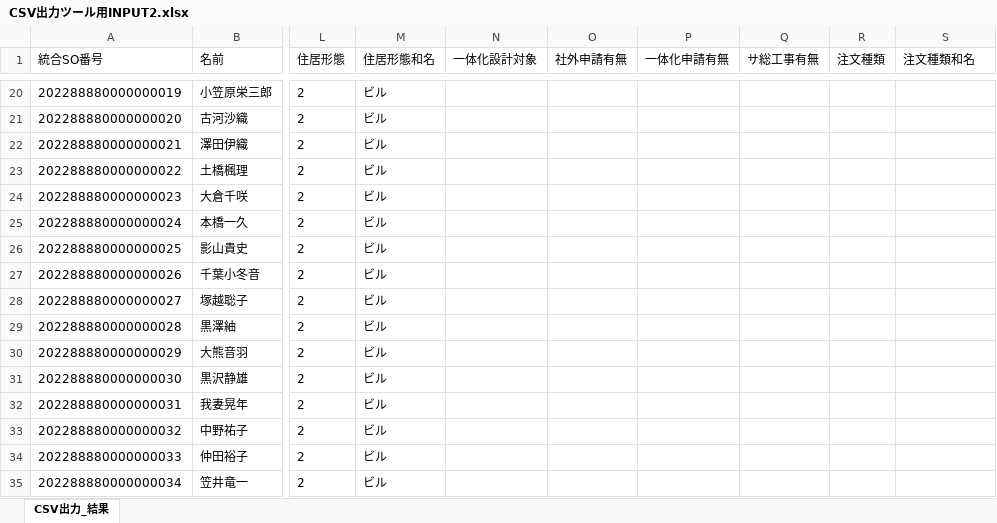
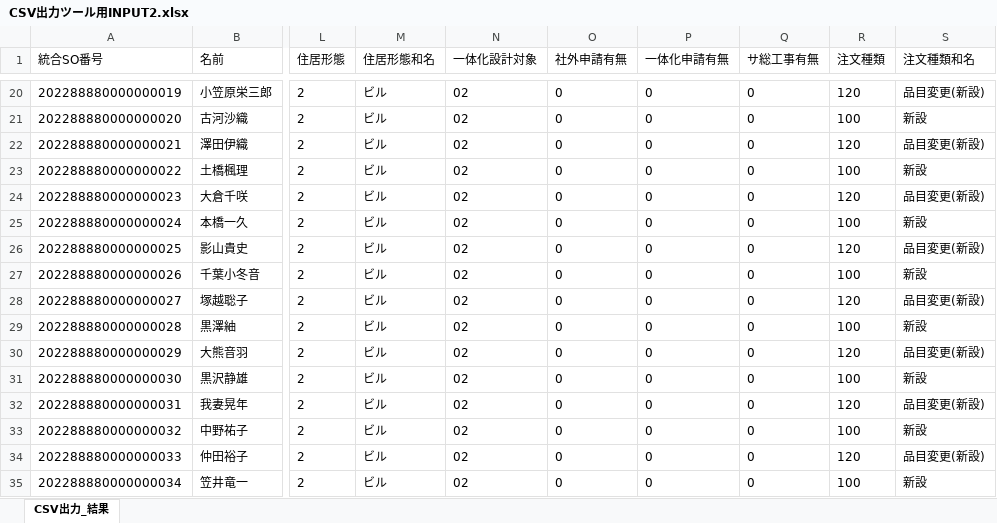
Before and after one commit to a-sakai-ghub/ITSupportShuhen, an Excel workbook: input2/CSV出力ツール用INPUT2.xlsx, sheet CSV出力_結果, drawn as a sheet; only a part is shown, gaps mark what is left out; values as stored, in another font and other column widths than the file's, no borders; the diff covers the shown part only; the diff names each change by its address in the sheet, - before the commit and + after, or states it on an @@ line.

```diff
--- a/input2/CSV出力ツール用INPUT2.xlsx (sheet CSV出力_結果)
+++ b/input2/CSV出力ツール用INPUT2.xlsx (sheet CSV出力_結果)
-N20:N35 (一体化設計対象): (empty)
+N20:N35 (一体化設計対象): 02
-O20:O35 (社外申請有無): (empty)
+O20:O35 (社外申請有無): 0
-P20:P35 (一体化申請有無): (empty)
+P20:P35 (一体化申請有無): 0
-Q20:Q35 (サ総工事有無): (empty)
+Q20:Q35 (サ総工事有無): 0
-R20 (注文種類): (empty)
+R20 (注文種類): 120
-S20 (注文種類和名): (empty)
+S20 (注文種類和名): 品目変更(新設)
-R21 (注文種類): (empty)
+R21 (注文種類): 100
-S21 (注文種類和名): (empty)
+S21 (注文種類和名): 新設
-R22 (注文種類): (empty)
+R22 (注文種類): 120
-S22 (注文種類和名): (empty)
+S22 (注文種類和名): 品目変更(新設)
-R23 (注文種類): (empty)
+R23 (注文種類): 100
-S23 (注文種類和名): (empty)
+S23 (注文種類和名): 新設
-R24 (注文種類): (empty)
+R24 (注文種類): 120
-S24 (注文種類和名): (empty)
+S24 (注文種類和名): 品目変更(新設)
-R25 (注文種類): (empty)
+R25 (注文種類): 100
-S25 (注文種類和名): (empty)
+S25 (注文種類和名): 新設
-R26 (注文種類): (empty)
+R26 (注文種類): 120
-S26 (注文種類和名): (empty)
+S26 (注文種類和名): 品目変更(新設)
-R27 (注文種類): (empty)
+R27 (注文種類): 100
-S27 (注文種類和名): (empty)
+S27 (注文種類和名): 新設
-R28 (注文種類): (empty)
+R28 (注文種類): 120
-S28 (注文種類和名): (empty)
+S28 (注文種類和名): 品目変更(新設)
-R29 (注文種類): (empty)
+R29 (注文種類): 100
-S29 (注文種類和名): (empty)
+S29 (注文種類和名): 新設
-R30 (注文種類): (empty)
+R30 (注文種類): 120
-S30 (注文種類和名): (empty)
+S30 (注文種類和名): 品目変更(新設)
-R31 (注文種類): (empty)
+R31 (注文種類): 100
-S31 (注文種類和名): (empty)
+S31 (注文種類和名): 新設
-R32 (注文種類): (empty)
+R32 (注文種類): 120
-S32 (注文種類和名): (empty)
+S32 (注文種類和名): 品目変更(新設)
-R33 (注文種類): (empty)
+R33 (注文種類): 100
-S33 (注文種類和名): (empty)
+S33 (注文種類和名): 新設
-R34 (注文種類): (empty)
+R34 (注文種類): 120
-S34 (注文種類和名): (empty)
+S34 (注文種類和名): 品目変更(新設)
-R35 (注文種類): (empty)
+R35 (注文種類): 100
-S35 (注文種類和名): (empty)
+S35 (注文種類和名): 新設
```
Also changed, not shown: 504 edited cells elsewhere in this sheet, input1/CSV出力ツール用INPUT1.xlsx, 2 other files.
